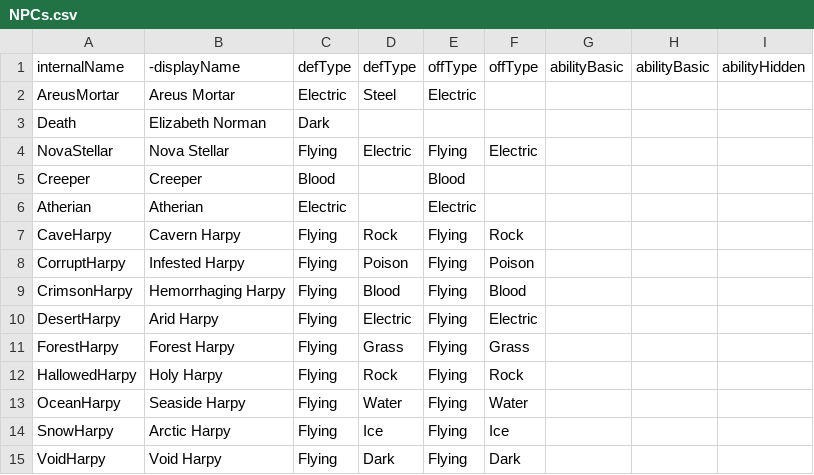
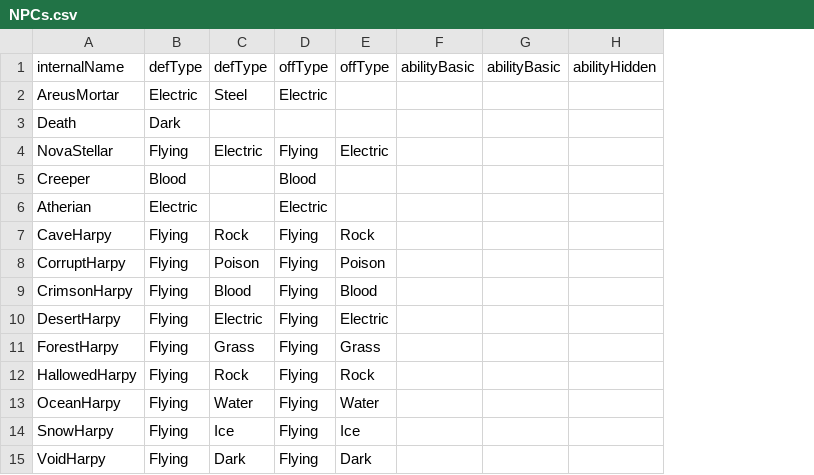
Before and after one commit to TheEternalAce/ShardsOfAtheria, a CSV file: Content/TerraTypes/NPCs.csv, drawn as a sheet; the diff names each change by its address in the sheet, - before the commit and + after, or states it on an @@ line.

```diff
--- a/Content/TerraTypes/NPCs.csv
+++ b/Content/TerraTypes/NPCs.csv
-column B, rows 1-15: -displayName | Areus Mortar | Elizabeth Norman | Nova Stellar | Creeper | Atherian | Cavern Harpy | Infested Harpy | Hemorrhaging Harpy | Arid Harpy | Forest Harpy | Holy Harpy | Seaside Harpy | Arctic Harpy | Void Harpy
```
Also changed, not shown: 2 other files.
